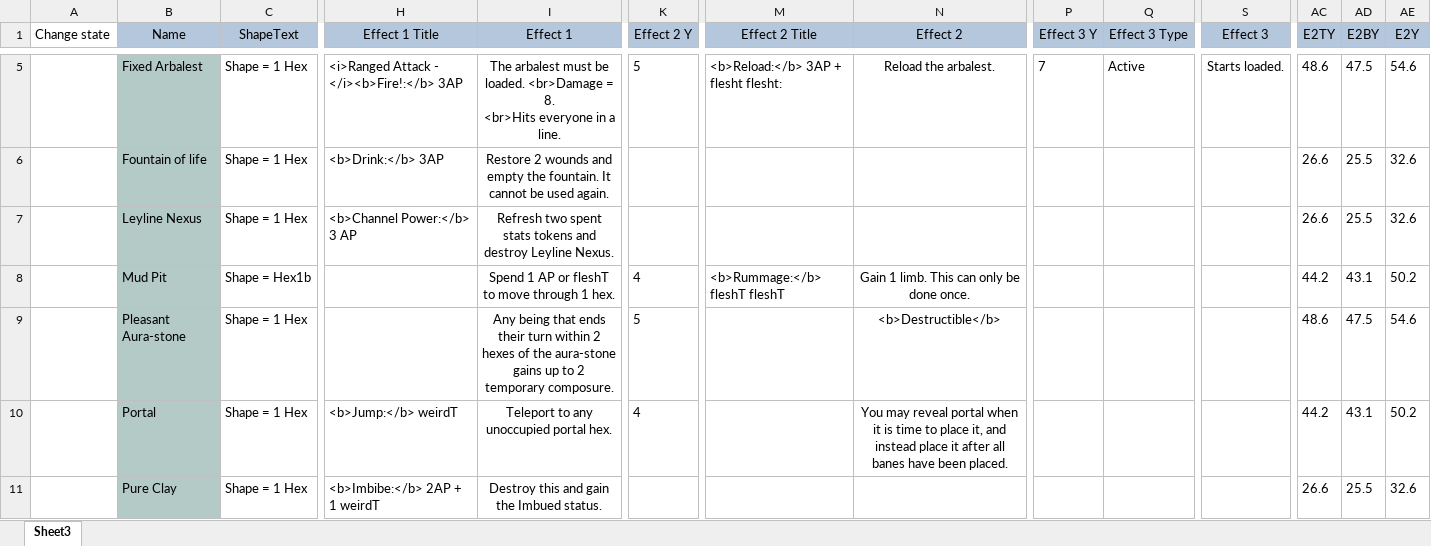
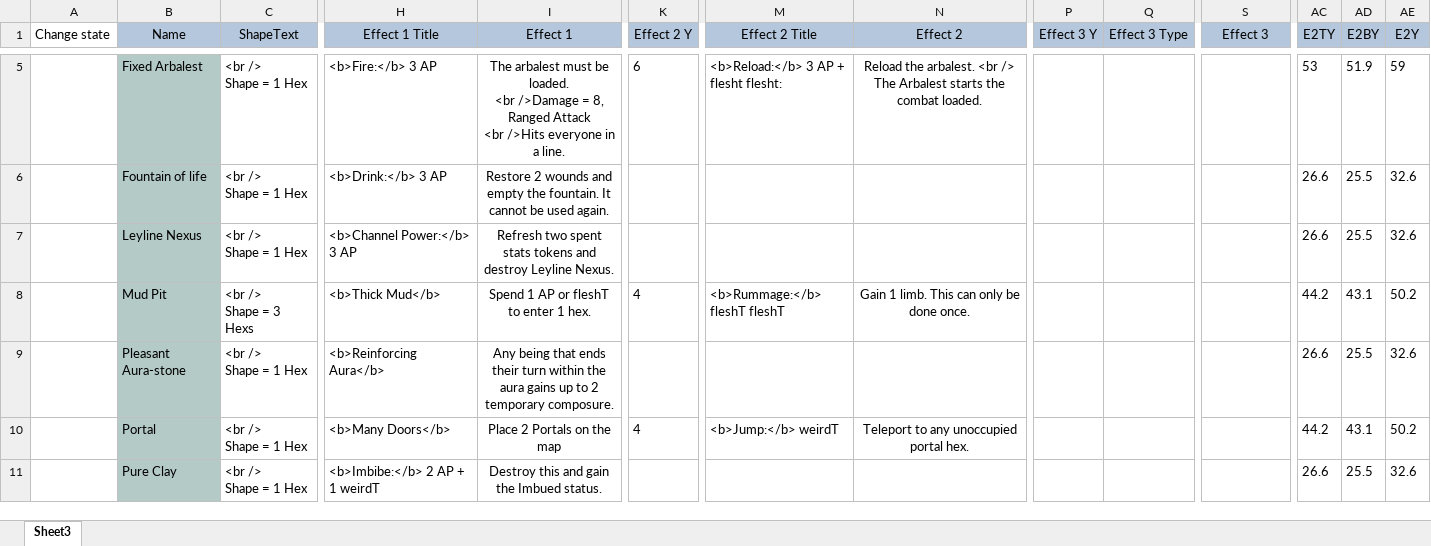
Before and after one commit to EldritchChicken/Sculpt, an Excel workbook: Terrain.xlsx, sheet Sheet3, drawn as a sheet; only a part is shown, gaps mark what is left out; values as stored, in another font and other column widths than the file's, no borders; charts and pictures and table styles not drawn; ↵ is a line break in a cell; the diff covers the shown part only; the diff names each change by its address in the sheet, - before the commit and + after, or states it on an @@ line.

```diff
--- a/Terrain.xlsx (sheet Sheet3)
+++ b/Terrain.xlsx (sheet Sheet3)
-C5:C7 (ShapeText): Shape = 1 Hex
+C5:C7 (ShapeText): <br /> ↵ Shape = 1 Hex
-H5 (Effect 1 Title): <i>Ranged Attack - </i><b>Fire!:</b> 3AP
+H5 (Effect 1 Title): <b>Fire:</b> 3 AP
-I5 (Effect 1): …be loaded. <br>Damage = 8. ↵ <br>Hits everyone in…
+I5 (Effect 1): …be loaded. ↵ <br />Damage = 8, Ranged Attack ↵ <br />Hits everyone in…
-K5 (Effect 2 Y): 5
+K5 (Effect 2 Y): 6
-M5 (Effect 2 Title): <b>Reload:</b> 3AP + flesht flesht:
+M5 (Effect 2 Title): <b>Reload:</b> 3 AP + flesht flesht:
-N5 (Effect 2): Reload the arbalest.
+N5 (Effect 2): Reload the arbalest. <br /> The Arbalest starts the combat loaded.
-P5 (Effect 3 Y): 7
+P5 (Effect 3 Y): (empty)
-Q5 (Effect 3 Type): Active
+Q5 (Effect 3 Type): (empty)
-S5 (Effect 3): Starts loaded.
+S5 (Effect 3): (empty)
-AC5 (E2TY): 48.6
+AC5 (E2TY): 53
-AD5 (E2BY): 47.5
+AD5 (E2BY): 51.9
-AE5 (E2Y): 54.6
+AE5 (E2Y): 59
-H6 (Effect 1 Title): <b>Drink:</b> 3AP
+H6 (Effect 1 Title): <b>Drink:</b> 3 AP
-C8 (ShapeText): Shape = Hex1b
+C8 (ShapeText): <br /> ↵ Shape = 3 Hexs
-H8 (Effect 1 Title): (empty)
+H8 (Effect 1 Title): <b>Thick Mud</b>
-I8 (Effect 1): Spend 1 AP or fleshT to move through 1 hex.
+I8 (Effect 1): Spend 1 AP or fleshT to enter 1 hex.
-C9:C11 (ShapeText): Shape = 1 Hex
+C9:C11 (ShapeText): <br /> ↵ Shape = 1 Hex
-H9 (Effect 1 Title): (empty)
+H9 (Effect 1 Title): <b>Reinforcing Aura</b>
-I9 (Effect 1): …turn within 2 hexes of the aura-stone gains up…
+I9 (Effect 1): …turn within the aura gains up…
-K9 (Effect 2 Y): 5
+K9 (Effect 2 Y): (empty)
-N9 (Effect 2): <b>Destructible</b>
+N9 (Effect 2): (empty)
-AC9 (E2TY): 48.6
+AC9 (E2TY): 26.6
-AD9 (E2BY): 47.5
+AD9 (E2BY): 25.5
-AE9 (E2Y): 54.6
+AE9 (E2Y): 32.6
-H10 (Effect 1 Title): <b>Jump:</b> weirdT
+H10 (Effect 1 Title): <b>Many Doors</b>
-I10 (Effect 1): Teleport to any unoccupied portal hex.
+I10 (Effect 1): Place 2 Portals on the map
-M10 (Effect 2 Title): (empty)
+M10 (Effect 2 Title): <b>Jump:</b> weirdT
-N10 (Effect 2): You may reveal portal when it is time to place it, and instead place it after all banes have been placed.
+N10 (Effect 2): Teleport to any unoccupied portal hex.
-H11 (Effect 1 Title): <b>Imbibe:</b> 2AP + 1 weirdT
+H11 (Effect 1 Title): <b>Imbibe:</b> 2 AP + 1 weirdT
```
Also changed, not shown: 71 edited cells elsewhere in this sheet, 24 other files.
